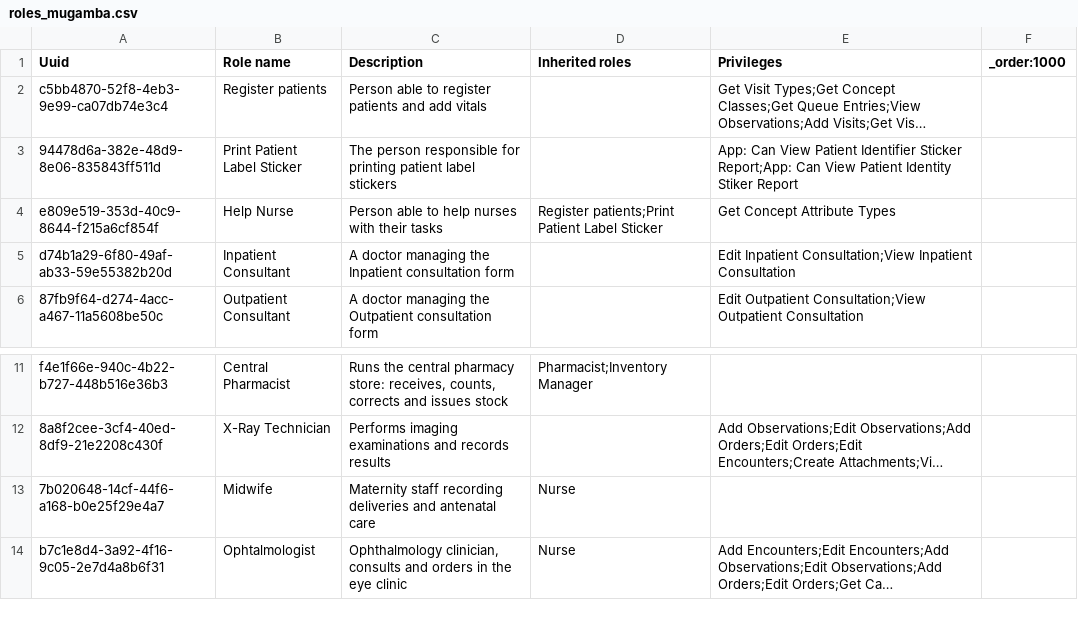
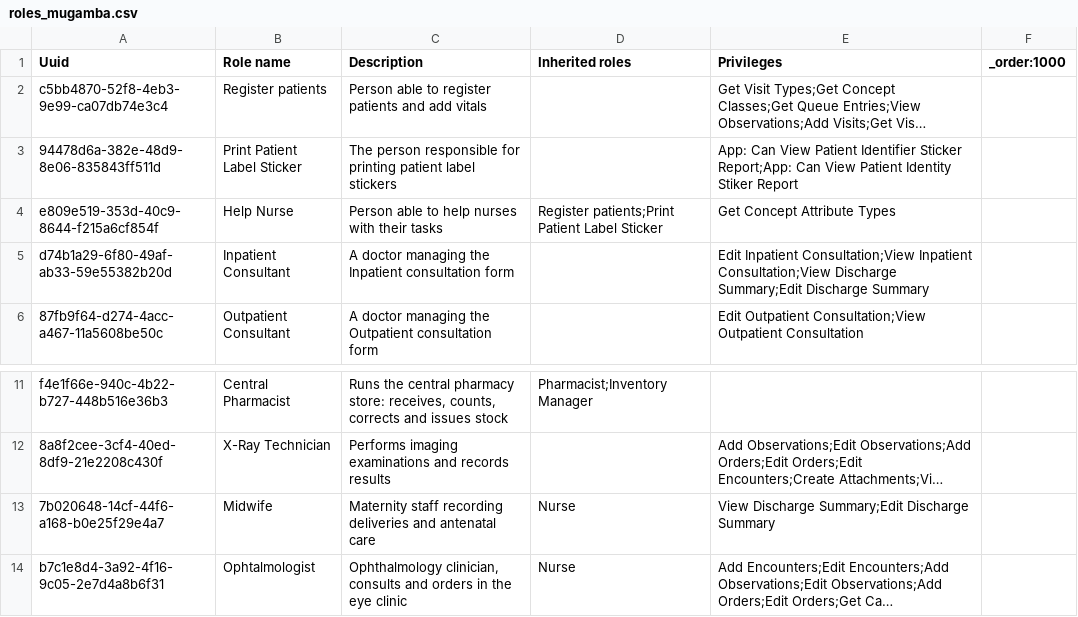
Before and after one commit to MadiroGlobalHealth/UVL-EMR, a CSV file: sites/mugamba/configs/openmrs/initializer_config/roles/roles_mugamba.csv, drawn as a sheet; only a part is shown, gaps mark what is left out; long unchanged cells end in …; the diff names each change by its address in the sheet, - before the commit and + after, or states it on an @@ line.

Commit message:
polymorph: sites/mugamba/configs/openmrs/initializer_config/roles/roles_mugamba.csv

```diff
--- a/sites/mugamba/configs/openmrs/initializer_config/roles/roles_mugamba.csv
+++ b/sites/mugamba/configs/openmrs/initializer_config/roles/roles_mugamba.csv
-E5 (Privileges): …Consultation;View Inpatient Consultation
+E5 (Privileges): …Consultation;View Inpatient Consultation;View Discharge Summary;Edit Discharge Summary
-E13 (Privileges): (empty)
+E13 (Privileges): View Discharge Summary;Edit Discharge Summary
```
